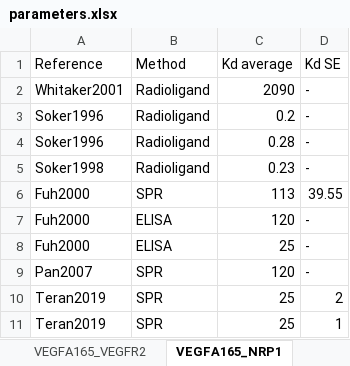
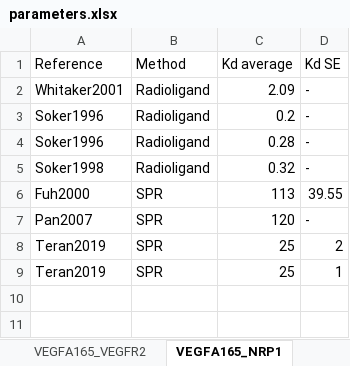
Before and after one commit to YunjeongLee/meta-analysis-for-VEGF-signaling, an Excel workbook: data/parameters.xlsx, sheet VEGFA165_NRP1, drawn as a sheet; values as stored, in another font and other column widths than the file's, no borders; the diff names each change by its address in the sheet, - before the commit and + after, or states it on an @@ line.

Commit message:
edit typos (CBM thickness, VEGF165:NRP1 binding affinity in [Soker, 1998] & delete outliers and ELISA IC50

```diff
--- a/data/parameters.xlsx (sheet VEGFA165_NRP1)
+++ b/data/parameters.xlsx (sheet VEGFA165_NRP1)
-C2 (Kd average): 2090
+C2 (Kd average): 2.09
-C5 (Kd average): 0.23
+C5 (Kd average): 0.32
-row 7: Fuh2000 | ELISA | 120 | -
-row 8: Fuh2000 | ELISA | 25 | -
```
Also changed, not shown: sheet CBM thickness, sheet Adipocyte diameter, sheet VEGFA165_VEGFR1, 1 other file.
